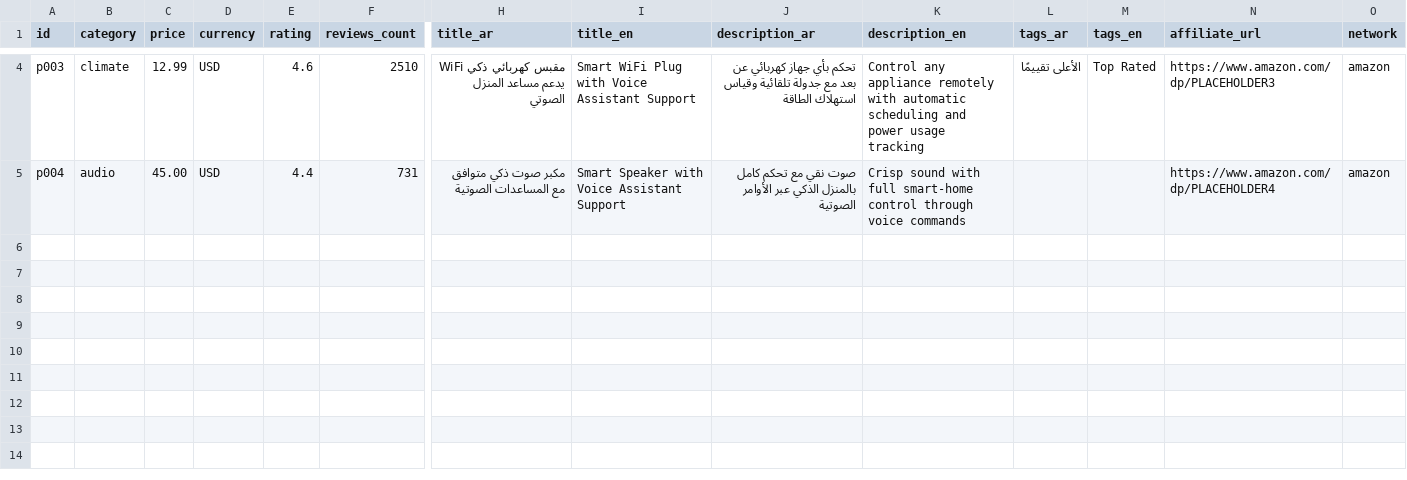
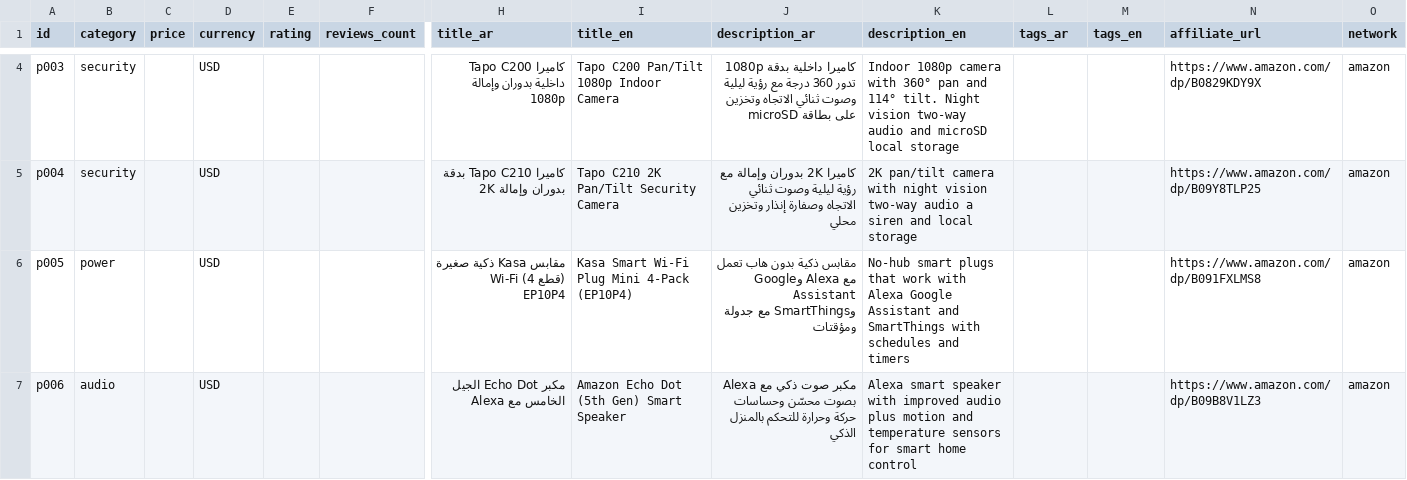
Before and after one commit to bayti-smart/bayti-smart.github.io, a CSV file: scripts/sources.csv, drawn as a sheet; only a part is shown, gaps mark what is left out; rows hold the shown columns only; the diff covers the shown part only; the diff names each change by its address in the sheet, - before the commit and + after, or states it on an @@ line.

Commit message:
منتجات Amazon حقيقية + نظام معرّف الأفيليت التلقائي + إفصاح متوافق

```diff
--- a/scripts/sources.csv
+++ b/scripts/sources.csv
-B4 (category): climate
+B4 (category): security
-C4 (price): 12.99
+C4 (price): (empty)
-E4 (rating): 4.6
+E4 (rating): (empty)
-F4 (reviews_count): 2510
+F4 (reviews_count): (empty)
-H4 (title_ar): مقبس كهربائي ذكي WiFi يدعم مساعد المنزل الصوتي
+H4 (title_ar): كاميرا Tapo C200 داخلية بدوران وإمالة 1080p
-I4 (title_en): Smart WiFi Plug with Voice Assistant Support
+I4 (title_en): Tapo C200 Pan/Tilt 1080p Indoor Camera
-J4 (description_ar): تحكم بأي جهاز كهربائي عن بعد مع جدولة تلقائية وقياس استهلاك الطاقة
+J4 (description_ar): كاميرا داخلية بدقة 1080p تدور 360 درجة مع رؤية ليلية وصوت ثنائي الاتجاه وتخزين على بطاقة microSD
-K4 (description_en): Control any appliance remotely with automatic scheduling and power usage tracking
+K4 (description_en): Indoor 1080p camera with 360° pan and 114° tilt. Night vision two-way audio and microSD local storage
-L4 (tags_ar): الأعلى تقييمًا
+L4 (tags_ar): (empty)
-M4 (tags_en): Top Rated
+M4 (tags_en): (empty)
-N4 (affiliate_url): https://www.amazon.com/dp/PLACEHOLDER3
+N4 (affiliate_url): https://www.amazon.com/dp/B0829KDY9X
-B5 (category): audio
+B5 (category): security
-C5 (price): 45.00
+C5 (price): (empty)
-E5 (rating): 4.4
+E5 (rating): (empty)
-F5 (reviews_count): 731
+F5 (reviews_count): (empty)
-H5 (title_ar): مكبر صوت ذكي متوافق مع المساعدات الصوتية
+H5 (title_ar): كاميرا Tapo C210 بدقة 2K بدوران وإمالة
-I5 (title_en): Smart Speaker with Voice Assistant Support
+I5 (title_en): Tapo C210 2K Pan/Tilt Security Camera
-J5 (description_ar): صوت نقي مع تحكم كامل بالمنزل الذكي عبر الأوامر الصوتية
+J5 (description_ar): كاميرا 2K بدوران وإمالة مع رؤية ليلية وصوت ثنائي الاتجاه وصفارة إنذار وتخزين محلي
-K5 (description_en): Crisp sound with full smart-home control through voice commands
+K5 (description_en): 2K pan/tilt camera with night vision two-way audio a siren and local storage
-N5 (affiliate_url): https://www.amazon.com/dp/PLACEHOLDER4
+N5 (affiliate_url): https://www.amazon.com/dp/B09Y8TLP25
+row 6: p005 | power |  | USD |  |  | مقابس Kasa ذكية صغيرة Wi-Fi (4 قطع) EP10P4 | Kasa Smart Wi-Fi Plug Mini 4-Pack (EP10P4) | مقابس ذكية بدون هاب تعمل مع Alexa وGoogle Assistant وSmartThings مع جدولة ومؤقتات | No-hub smart plugs that work with Alexa Google Assistant and SmartThings with schedules and timers |  |  | https://www.amazon.com/dp/B091FXLMS8 | amazon
+row 7: p006 | audio |  | USD |  |  | مكبر Echo Dot الجيل الخامس مع Alexa | Amazon Echo Dot (5th Gen) Smart Speaker | مكبر صوت ذكي مع Alexa بصوت محسّن وحساسات حركة وحرارة للتحكم بالمنزل الذكي | Alexa smart speaker with improved audio plus motion and temperature sensors for smart home control |  |  | https://www.amazon.com/dp/B09B8V1LZ3 | amazon
```
Also changed, not shown: 23 edited cells elsewhere in this file, 6 other files.
